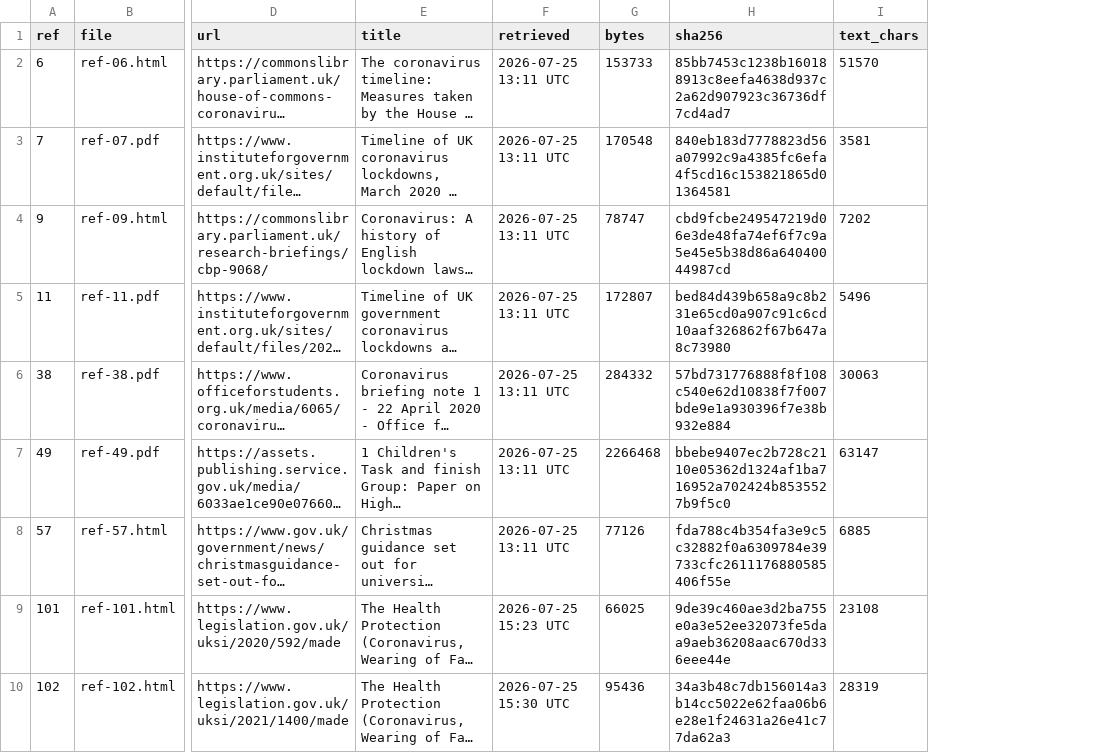
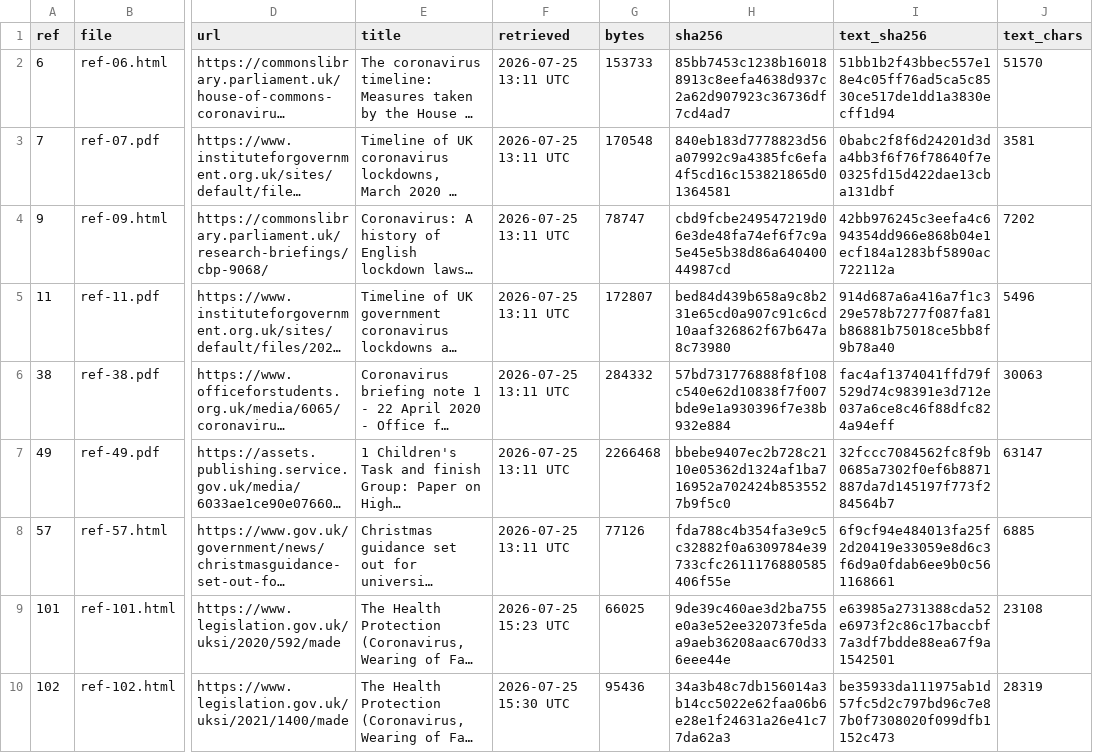
Before and after one commit to sjmurdoch/uclcovid-timeline, a CSV file: sources/manifest.csv, drawn as a sheet; only a part is shown, gaps mark what is left out; long unchanged cells end in …; the diff names each change by its address in the sheet, - before the commit and + after, or states it on an @@ line.

```diff
--- a/sources/manifest.csv
+++ b/sources/manifest.csv
+column I (text_sha256), rows 2-10: 51bb1b2f43bbec557e18e4c05ff76ad5ca5c8530ce517de1dd1a3830ecff1d94 | 0babc2f8f6d24201d3da4bb3f6f76f78640f7e0325fd15d422dae13cba131dbf | 42bb976245c3eefa4c694354dd966e868b04e1ecf184a1283bf5890ac722112a | 914d687a6a416a7f1c329e578b7277f087fa81b86881b75018ce5bb8f9b78a40 | fac4af1374041ffd79f529d74c98391e3d712e037a6ce8c46f88dfc824a94eff | 32fccc7084562fc8f9b0685a7302f0ef6b8871887da7d145197f773f284564b7 | 6f9cf94e484013fa25f2d20419e33059e8d6c3f6d9a0fdab6ee9b0c561168661 | e63985a2731388cda52e6973f2c86c17baccbf7a3df7bdde88ea67f9a1542501 | be35933da111975ab1d57fc5d2c797bd96c7e87b0f7308020f099dfb1152c473
```
Also changed, not shown: 2 other files.
